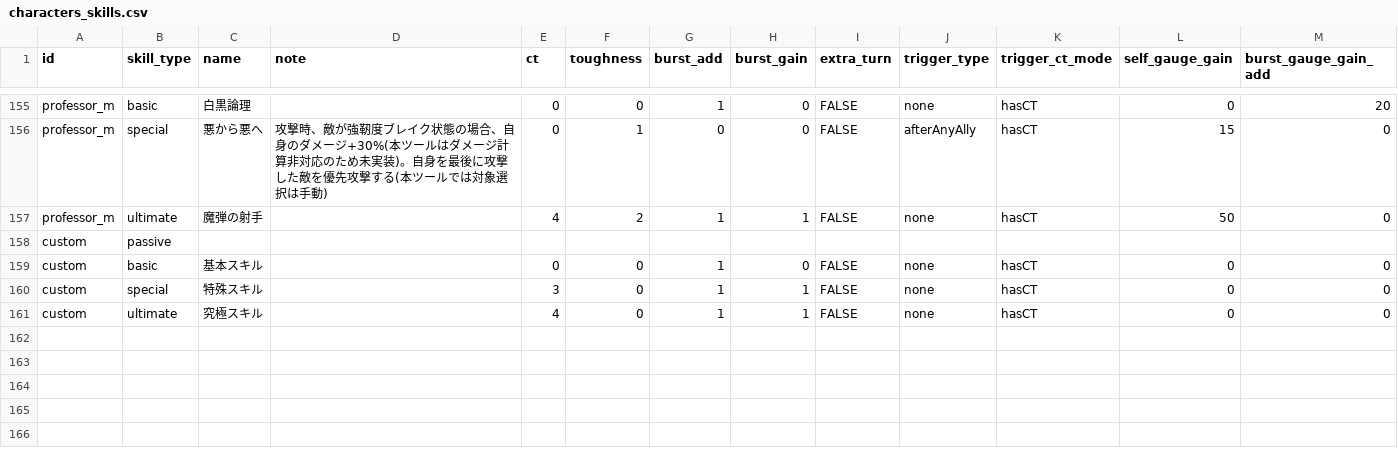
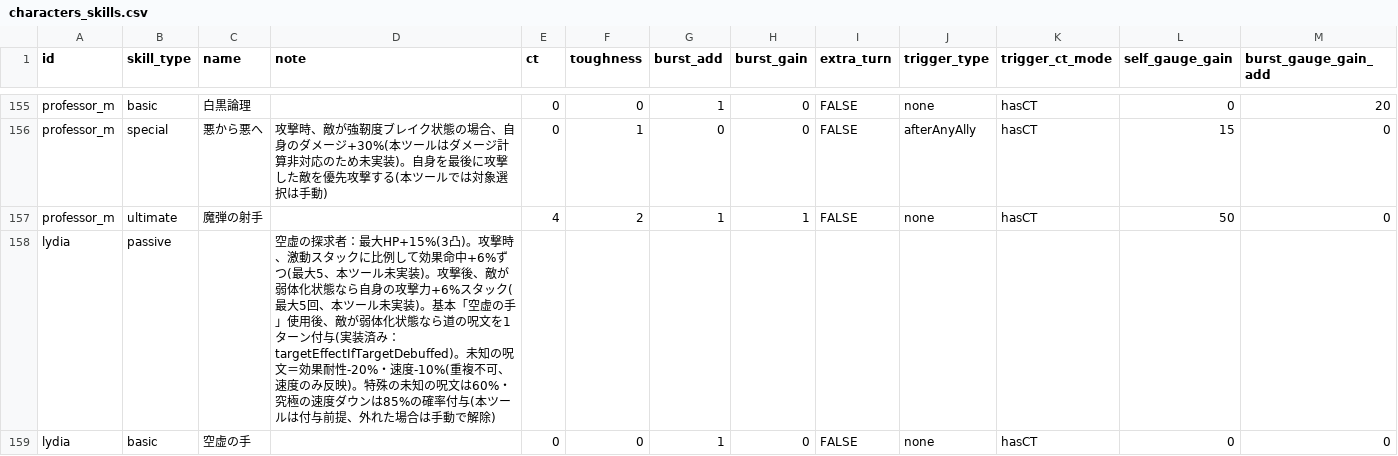
Before and after one commit to Fucchi/starsavior-tools-cosmogate-chart.github.io, a CSV file: data/characters_skills.csv, drawn as a sheet; only a part is shown, gaps mark what is left out; the shorter side is filled out with more unchanged rows; rows hold the shown columns only; the diff covers the shown part only; the diff names each change by its address in the sheet, - before the commit and + after, or states it on an @@ line.

```diff
--- a/data/characters_skills.csv
+++ b/data/characters_skills.csv
+row 158: lydia | passive |  | 空虚の探求者：最大HP+15%(3凸)。攻撃時、激動スタックに比例して効果命中+6%ずつ(最大5、本ツール未実装)。攻撃後、敵が弱体化状態なら自身の攻撃力+6%スタック(最大5回、本ツール未実装)。基本「空虚の手」使用後、敵が弱体化状態なら道の呪文を1ターン付与(実装済み：targetEffectIfTargetDebuffed)。未知の呪文＝効果耐性-20%・速度-10%(重複不可、速度のみ反映)。特殊の未知の呪文は60%・究極の速度ダウンは85%の確率付与(本ツールは付与前提、外れた場合は手動で解除)
+row 159: lydia | basic | 空虚の手 |  | 0 | 0 | 1 | 0 | FALSE | none | hasCT | 0 | 0
```
Also changed, not shown: 2 added rows elsewhere in this file, data/characters_stats.csv, 3 other files.
